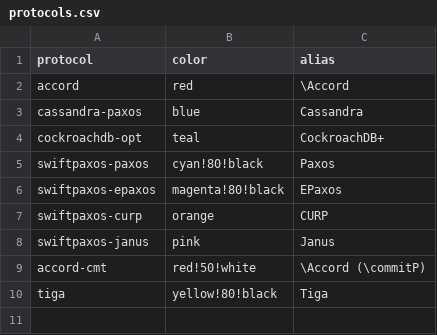
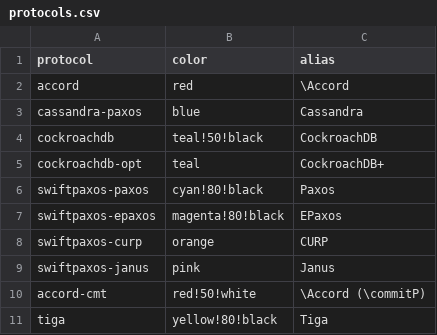
Before and after one commit to otrack/cassandra-evaluation, a CSV file: protocols.csv, drawn as a sheet; the diff names each change by its address in the sheet, - before the commit and + after, or states it on an @@ line.

Commit message:
Cockroachdb colour.

```diff
--- a/protocols.csv
+++ b/protocols.csv
+row 4: cockroachdb | teal!50!black | CockroachDB
```
